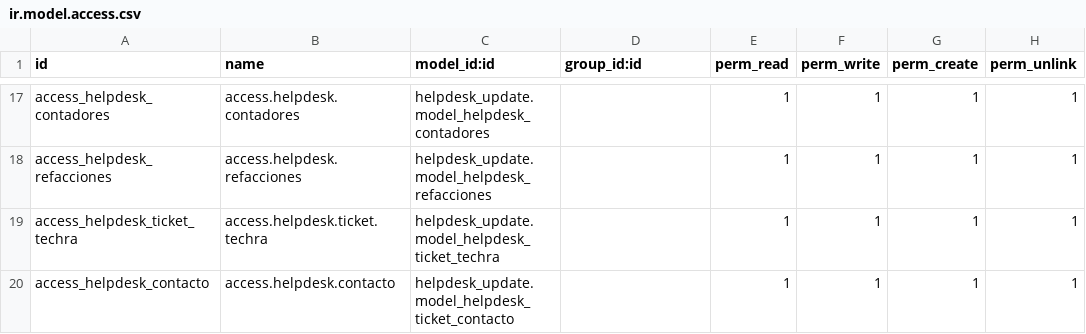
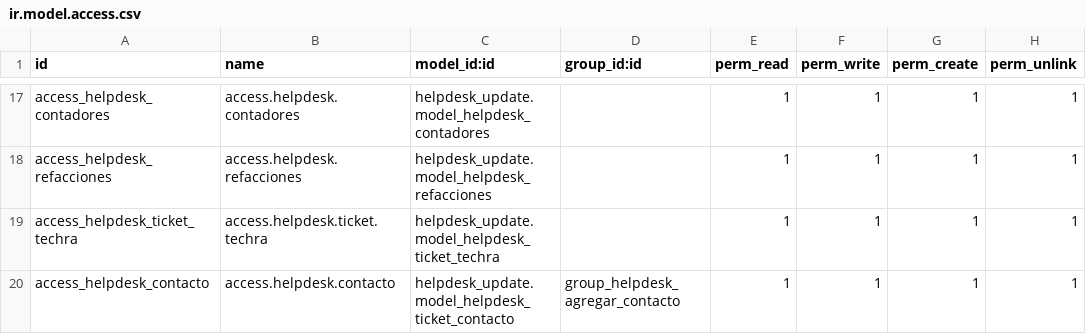
Before and after one commit to VJavierAR/demo, a CSV file: helpdesk_update/security/ir.model.access.csv, drawn as a sheet; only a part is shown, gaps mark what is left out.

Commit message:
permiso para agregar contactos

```diff
--- a/helpdesk_update/security/ir.model.access.csv
+++ b/helpdesk_update/security/ir.model.access.csv
@@ -19,2 +19,2 @@ access_helpdesk_refacciones,access.helpdesk.refacciones,helpdesk_update.model_he
 access_helpdesk_ticket_techra,access.helpdesk.ticket.techra,helpdesk_update.model_helpdesk_ticket_techra,,1,1,1,1
-access_helpdesk_contacto,access.helpdesk.contacto,helpdesk_update.model_helpdesk_ticket_contacto,,1,1,1,1
+access_helpdesk_contacto,access.helpdesk.contacto,helpdesk_update.model_helpdesk_ticket_contacto,group_helpdesk_agregar_contacto,1,1,1,1
```
Also changed, not shown: 1 other file.
